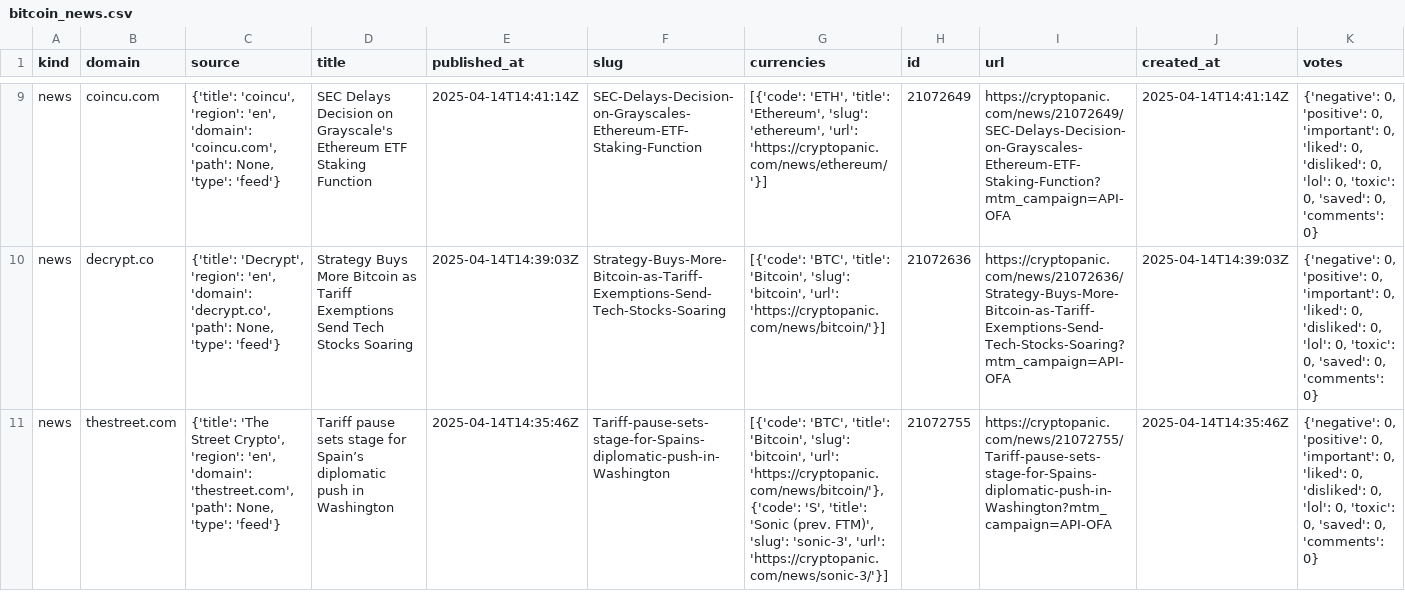
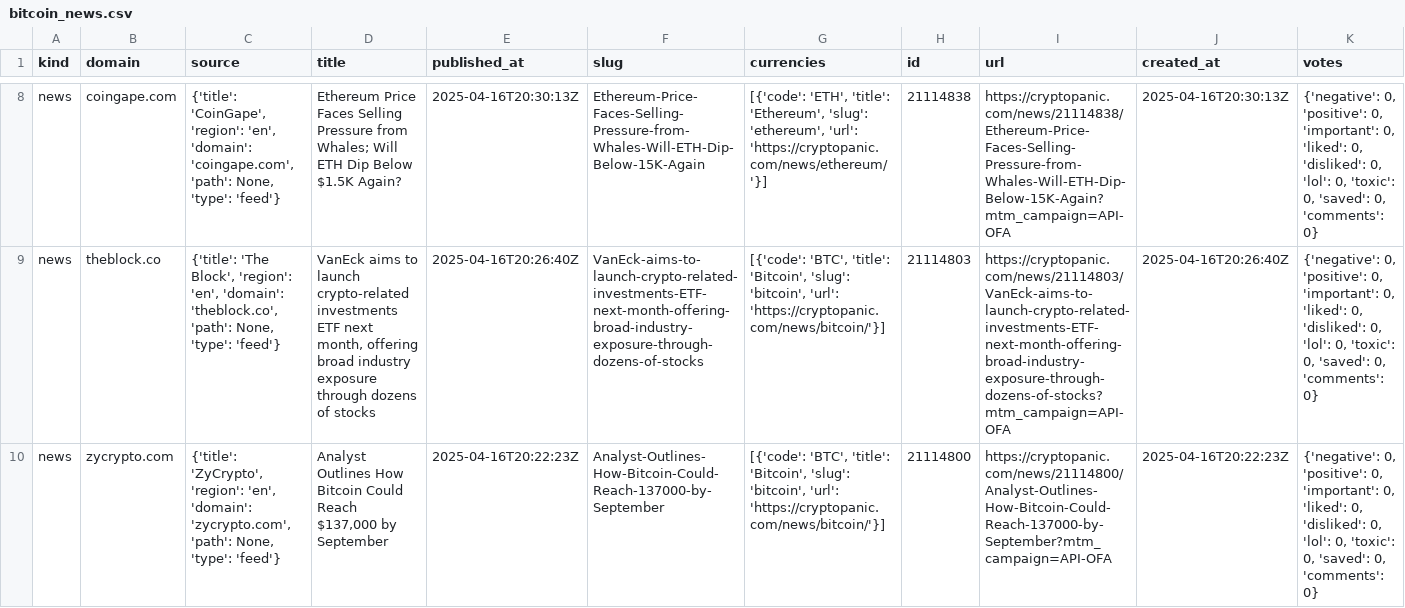
Before and after one commit to BastienLopez/ia_trading, a CSV file: data/raw/bitcoin_news.csv, drawn as a sheet; only a part is shown, gaps mark what is left out; addresses are those after the commit; the diff covers the shown part only; the diff names each change by its address in the sheet, - before the commit and + after, or states it on an @@ line.

```diff
--- a/data/raw/bitcoin_news.csv
+++ b/data/raw/bitcoin_news.csv
-B8 (domain): coincu.com
+B8 (domain): coingape.com
-C8 (source): {'title': 'coincu', 'region': 'en', 'domain': 'coincu.com', 'path': None,…
+C8 (source): {'title': 'CoinGape', 'region': 'en', 'domain': 'coingape.com', 'path': None,…
-D8 (title): SEC Delays Decision on Grayscale's Ethereum ETF Staking Function
+D8 (title): Ethereum Price Faces Selling Pressure from Whales; Will ETH Dip Below $1.5K Again?
-E8 (published_at): 2025-04-14T14:41:14Z
+E8 (published_at): 2025-04-16T20:30:13Z
-F8 (slug): SEC-Delays-Decision-on-Grayscales-Ethereum-ETF-Staking-Function
+F8 (slug): Ethereum-Price-Faces-Selling-Pressure-from-Whales-Will-ETH-Dip-Below-15K-Again
-H8 (id): 21072649
+H8 (id): 21114838
-I8 (url): https://cryptopanic.com/news/21072649/SEC-Delays-Decision-on-Grayscales-Ethereum-ETF-Staking-Function?mtm_campaign=API-OFA
+I8 (url): https://cryptopanic.com/news/21114838/Ethereum-Price-Faces-Selling-Pressure-from-Whales-Will-ETH-Dip-Below-15K-Again?mtm_campaign=API-OFA
-J8 (created_at): 2025-04-14T14:41:14Z
+J8 (created_at): 2025-04-16T20:30:13Z
-B9 (domain): decrypt.co
+B9 (domain): theblock.co
-C9 (source): {'title': 'Decrypt', 'region': 'en', 'domain': 'decrypt.co', 'path': None,…
+C9 (source): {'title': 'The Block', 'region': 'en', 'domain': 'theblock.co', 'path': None,…
-D9 (title): Strategy Buys More Bitcoin as Tariff Exemptions Send Tech Stocks Soaring
+D9 (title): VanEck aims to launch crypto-related investments ETF next month, offering broad industry exposure through dozens of stocks
-E9 (published_at): 2025-04-14T14:39:03Z
+E9 (published_at): 2025-04-16T20:26:40Z
-F9 (slug): Strategy-Buys-More-Bitcoin-as-Tariff-Exemptions-Send-Tech-Stocks-Soaring
+F9 (slug): VanEck-aims-to-launch-crypto-related-investments-ETF-next-month-offering-broad-industry-exposure-through-dozens-of-stocks
-H9 (id): 21072636
+H9 (id): 21114803
-I9 (url): https://cryptopanic.com/news/21072636/Strategy-Buys-More-Bitcoin-as-Tariff-Exemptions-Send-Tech-Stocks-Soaring?mtm_campaign=API-OFA
+I9 (url): https://cryptopanic.com/news/21114803/VanEck-aims-to-launch-crypto-related-investments-ETF-next-month-offering-broad-industry-exposure-through-dozens-of-stocks?mtm_campaign=API-OFA
-J9 (created_at): 2025-04-14T14:39:03Z
+J9 (created_at): 2025-04-16T20:26:40Z
-B10 (domain): thestreet.com
+B10 (domain): zycrypto.com
-C10 (source): {'title': 'The Street Crypto', 'region': 'en', 'domain': 'thestreet.com', 'path': None,…
+C10 (source): {'title': 'ZyCrypto', 'region': 'en', 'domain': 'zycrypto.com', 'path': None,…
-D10 (title): Tariff pause sets stage for Spain’s diplomatic push in Washington
+D10 (title): Analyst Outlines How Bitcoin Could Reach $137,000 by September
-E10 (published_at): 2025-04-14T14:35:46Z
+E10 (published_at): 2025-04-16T20:22:23Z
-F10 (slug): Tariff-pause-sets-stage-for-Spains-diplomatic-push-in-Washington
+F10 (slug): Analyst-Outlines-How-Bitcoin-Could-Reach-137000-by-September
-G10 (currencies): …'bitcoin', 'url': 'https://cryptopanic.com/news/bitcoin/'}, {'code': 'S', 'title': 'Sonic (prev. FTM)', 'slug': 'sonic-3', 'url': 'https://cryptopanic.com/news/sonic-3/'}]
+G10 (currencies): …'bitcoin', 'url': 'https://cryptopanic.com/news/bitcoin/'}]
-H10 (id): 21072755
+H10 (id): 21114800
-I10 (url): https://cryptopanic.com/news/21072755/Tariff-pause-sets-stage-for-Spains-diplomatic-push-in-Washington?mtm_campaign=API-OFA
+I10 (url): https://cryptopanic.com/news/21114800/Analyst-Outlines-How-Bitcoin-Could-Reach-137000-by-September?mtm_campaign=API-OFA
-J10 (created_at): 2025-04-14T14:35:46Z
+J10 (created_at): 2025-04-16T20:22:23Z
```
Also changed, not shown: 1 added row, 1 removed row and 145 edited cells elsewhere in this file, data/processed/bitcoin_news_processed.csv, data/processed/ethereum_news_processed.csv, 24 other files.
